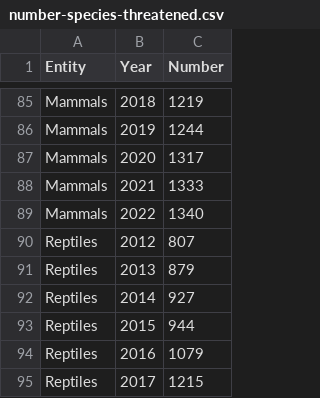
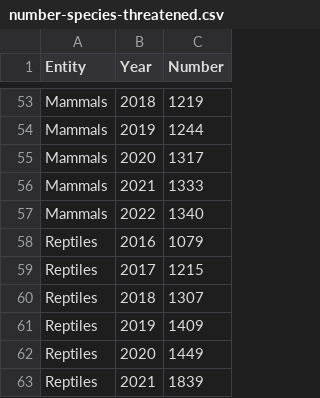
Before and after one commit to AnsonChewhl/DECO3100_A2_hche2187, a CSV file: csv/number-species-threatened.csv, drawn as a sheet; only a part is shown, gaps mark what is left out; the shorter side is filled out with more unchanged rows; the diff covers the shown part only; the diff names each change by its address in the sheet, - before the commit and + after, or states it on an @@ line.

```diff
--- a/csv/number-species-threatened.csv
+++ b/csv/number-species-threatened.csv
-row 90: Reptiles | 2012 | 807
-row 91: Reptiles | 2013 | 879
-row 92: Reptiles | 2014 | 927
-row 93: Reptiles | 2015 | 944
```
Also changed, not shown: 32 removed rows elsewhere in this file, 12 other files.
